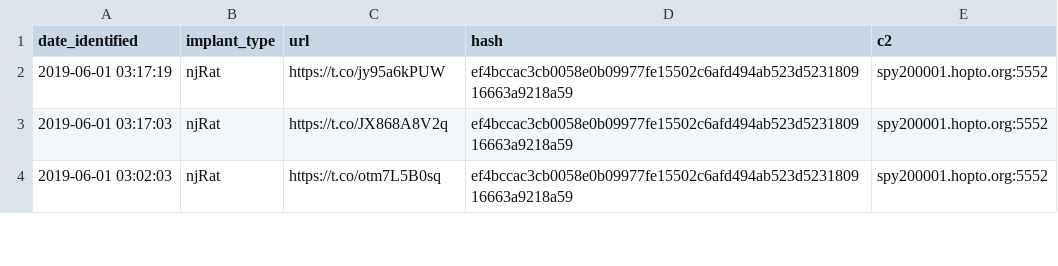
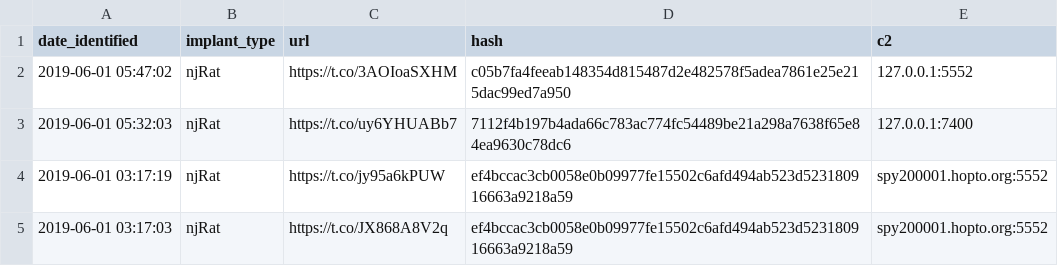
Before and after one commit to signalblur/ScumBots-DataFeed, a CSV file: scumfeed.csv, drawn as a sheet; only a part is shown; the shorter side is filled out with more unchanged rows.

```diff
--- a/scumfeed.csv
+++ b/scumfeed.csv
@@ -1,2 +1,4 @@
 date_identified,implant_type,url,hash,c2
+2019-06-01 05:47:02,njRat,https://t.co/3AOIoaSXHM,c05b7fa4feeab148354d815487d2e482578f5adea7861e25e215dac99ed7a950,127.0.0.1:5552
+2019-06-01 05:32:03,njRat,https://t.co/uy6YHUABb7,7112f4b197b4ada66c783ac774fc54489be21a298a7638f65e84ea9630c78dc6,127.0.0.1:7400
 2019-06-01 03:17:19,njRat,https://t.co/jy95a6kPUW,ef4bccac3cb0058e0b09977fe15502c6afd494ab523d523180916663a9218a59,spy200001.hopto.org:5552
```
Also changed, not shown: 1 other file.
